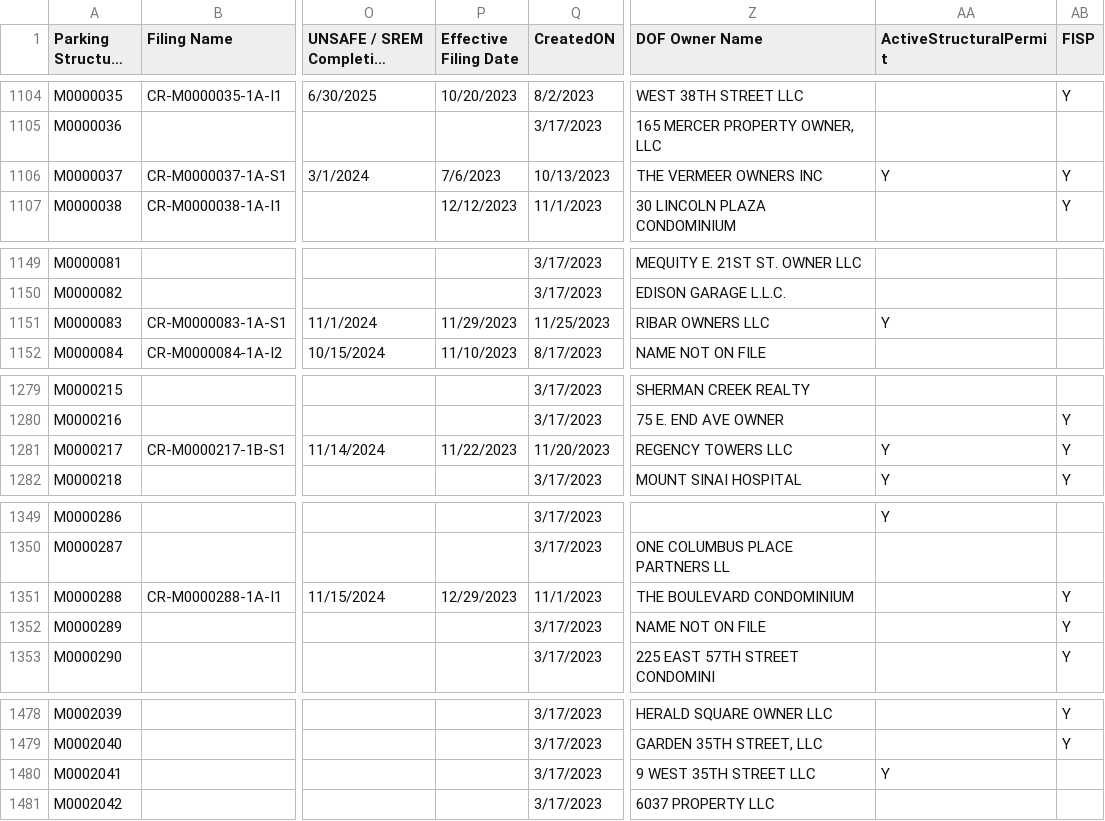
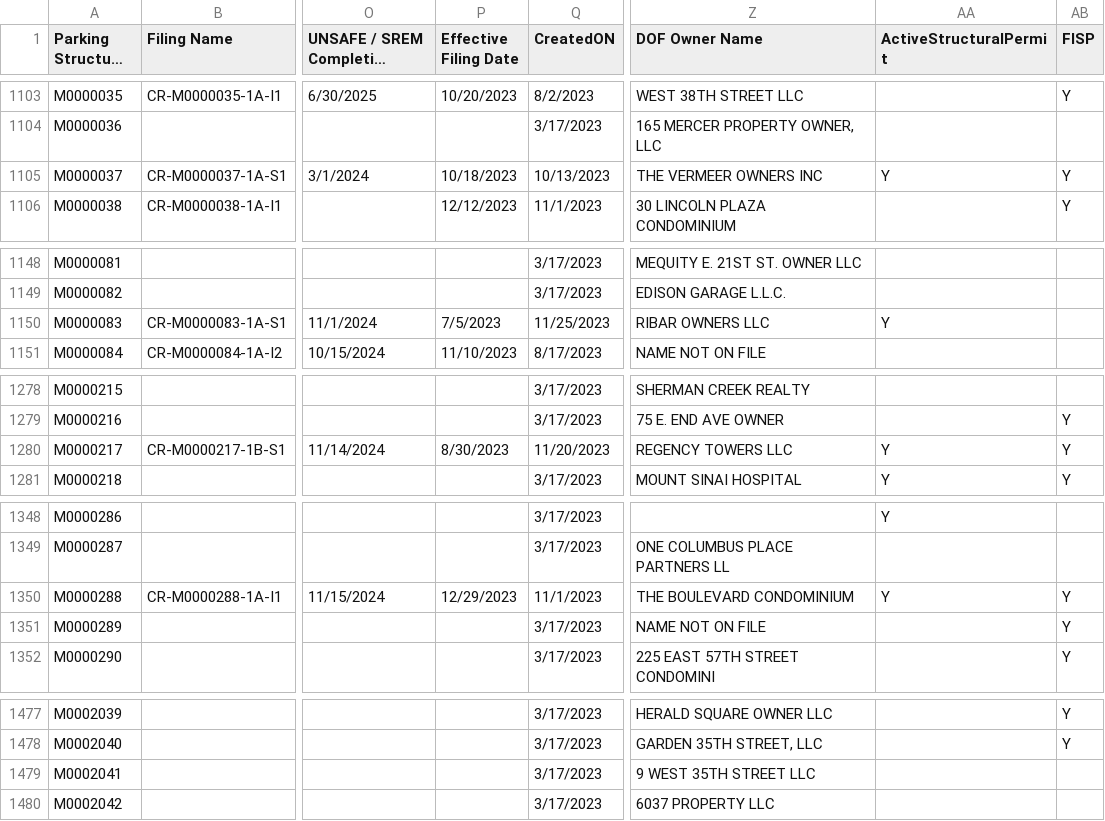
Before and after one commit to NYCDOB/ParkingStructures, a CSV file: data/ParkingStructureInspections.csv, drawn as a sheet; only a part is shown, gaps mark what is left out; long unchanged cells end in …; addresses are those after the commit; the diff covers the shown part only; the diff names each change by its address in the sheet, - before the commit and + after, or states it on an @@ line.

```diff
--- a/data/ParkingStructureInspections.csv
+++ b/data/ParkingStructureInspections.csv
-P1105 (Effective Filing Date): 7/6/2023
+P1105 (Effective Filing Date): 10/18/2023
-P1150 (Effective Filing Date): 11/29/2023
+P1150 (Effective Filing Date): 7/5/2023
-P1280 (Effective Filing Date): 11/22/2023
+P1280 (Effective Filing Date): 8/30/2023
-AA1350 (ActiveStructuralPermit): (empty)
+AA1350 (ActiveStructuralPermit): Y
-AA1479 (ActiveStructuralPermit): Y
+AA1479 (ActiveStructuralPermit): (empty)
```
Also changed, not shown: 6 added rows, 1 removed row and 31 edited cells elsewhere in this file.
